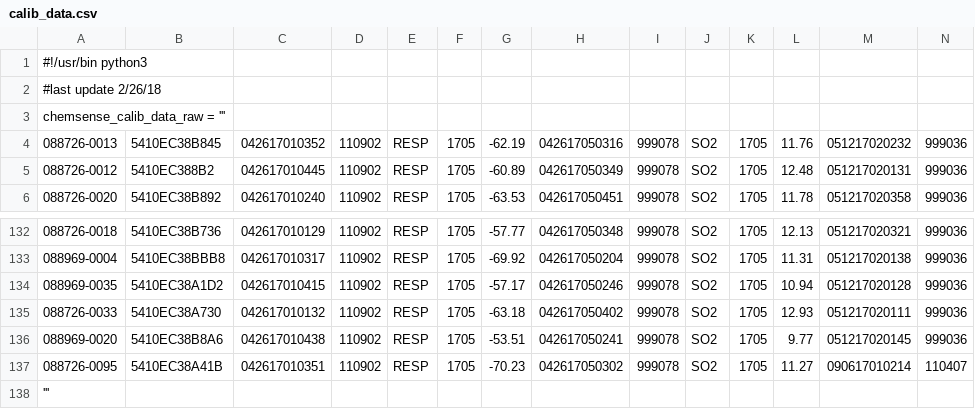
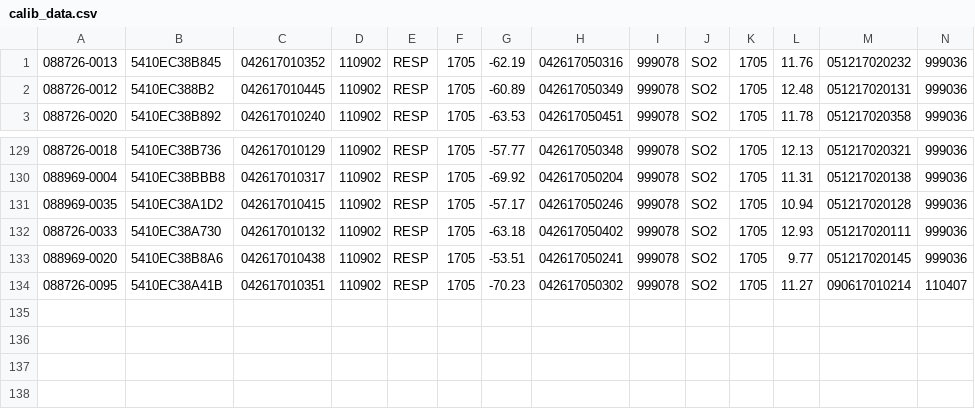
Before and after one commit to waggle-sensor/sensors, a CSV file: v3/reports/calib_data.csv, drawn as a sheet; only a part is shown, gaps mark what is left out; rows hold the shown columns only; the diff names each change by its address in the sheet, - before the commit and + after, or states it on an @@ line.

Commit message:
remove no-need lines from calib_data.csv

```diff
--- a/v3/reports/calib_data.csv
+++ b/v3/reports/calib_data.csv
-row 1: #!/usr/bin python3
-row 2: #last update 2/26/18
-row 3: chemsense_calib_data_raw = '''
-row 138: '''
```
